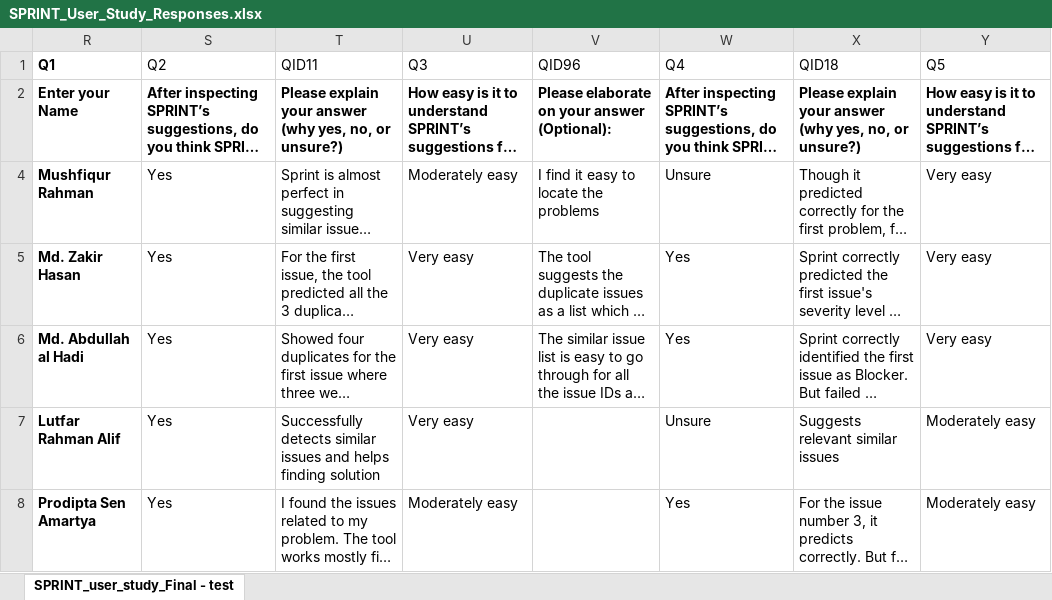
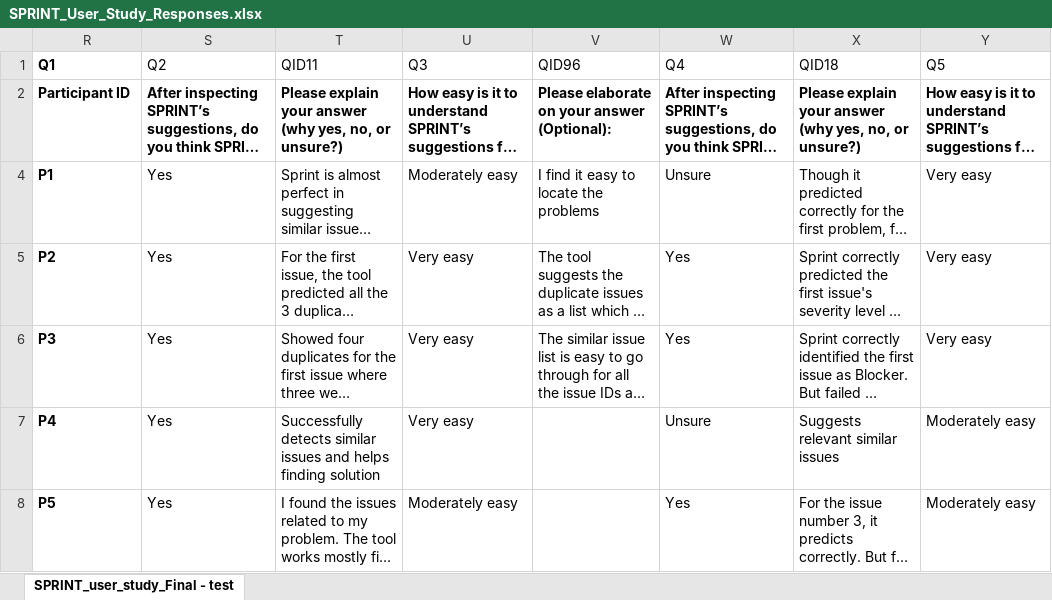
Before and after one commit to sea-lab-wm/sprint_issue_report_assistant_tool, an Excel workbook: Replication Package/User Study/SPRINT_User_Study_Responses.xlsx, sheet SPRINT_user_study_Final - test, drawn as a sheet; only a part is shown; long unchanged cells end in …; values as stored, in another font and other column widths than the file's, no borders; charts and pictures not drawn; the diff names each change by its address in the sheet, - before the commit and + after, or states it on an @@ line.

```diff
--- a/Replication Package/User Study/SPRINT_User_Study_Responses.xlsx (sheet SPRINT_user_study_Final - test)
+++ b/Replication Package/User Study/SPRINT_User_Study_Responses.xlsx (sheet SPRINT_user_study_Final - test)
-R2 (Q1): Enter your Name
+R2 (Q1): Participant ID
-R4 (Q1): Mushfiqur Rahman
+R4 (Q1): P1
-R5 (Q1): Md. Zakir Hasan
+R5 (Q1): P2
-R6 (Q1): Md. Abdullah al Hadi
+R6 (Q1): P3
-R7 (Q1): Lutfar Rahman Alif
+R7 (Q1): P4
-R8 (Q1): Prodipta Sen Amartya
+R8 (Q1): P5
```
Also changed, not shown: charts or pictures, 6 other files.
